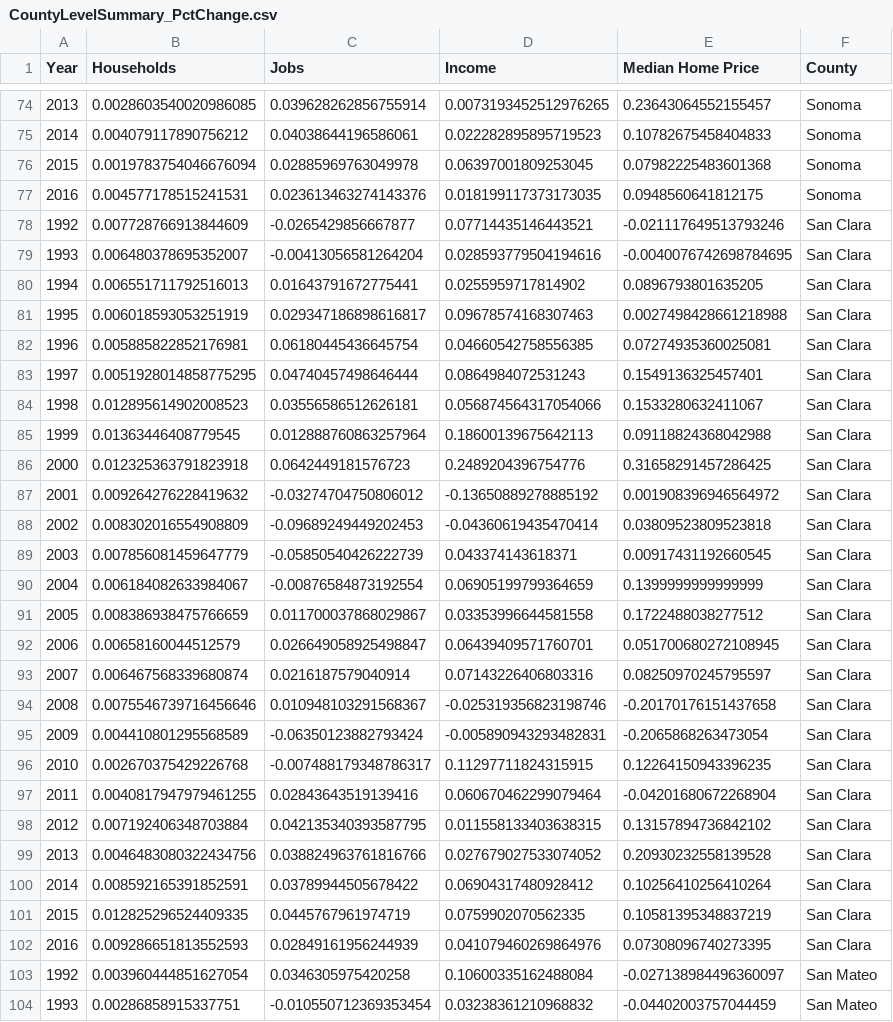
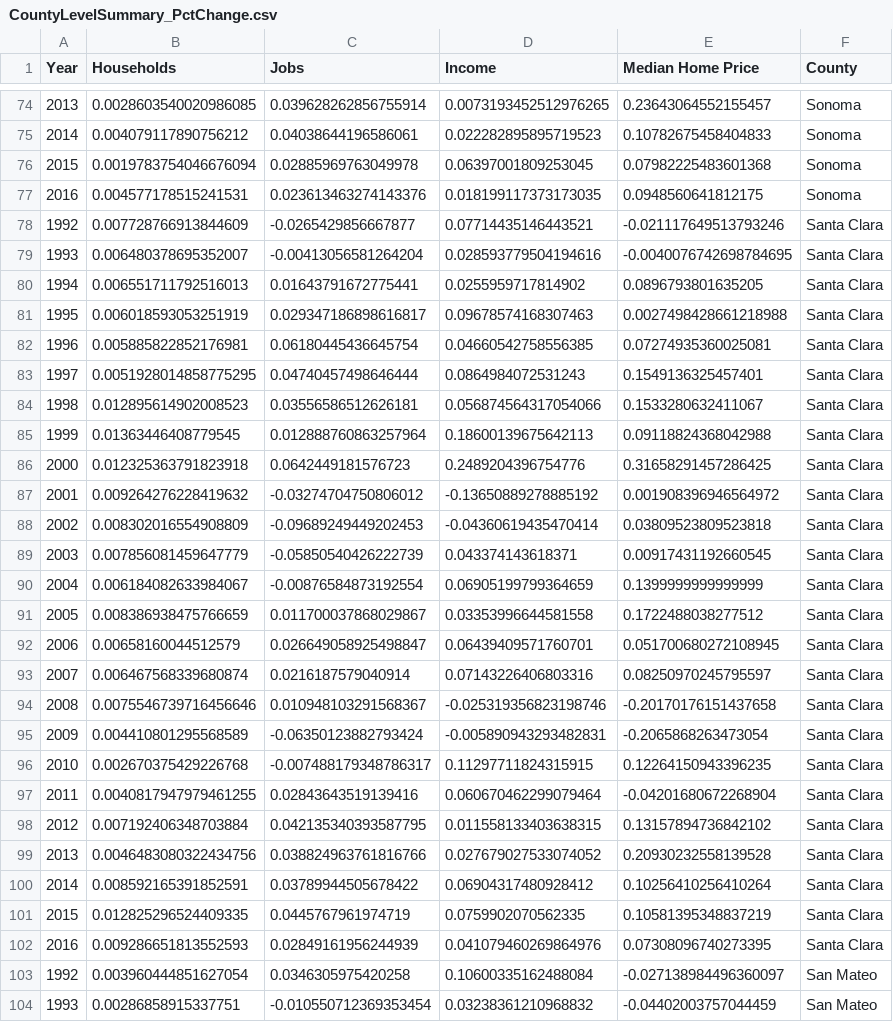
Before and after one commit to Niyatihd/BC-Project3, a CSV file: resources/HistoricalData/CountyLevelSummary_PctChange.csv, drawn as a sheet; only a part is shown, gaps mark what is left out.

```diff
--- a/resources/HistoricalData/CountyLevelSummary_PctChange.csv
+++ b/resources/HistoricalData/CountyLevelSummary_PctChange.csv
@@ -77,27 +77,27 @@ Year,Households,Jobs,Income,Median Home Price,County
 2016,0.004577178515241531,0.023613463274143376,0.018199117373173035,0.0948560641812175,Sonoma
-1992,0.007728766913844609,-0.0265429856667877,0.07714435146443521,-0.021117649513793246,San Clara
-1993,0.006480378695352007,-0.00413056581264204,0.028593779504194616,-0.0040076742698784695,San Clara
-1994,0.006551711792516013,0.01643791672775441,0.0255959717814902,0.0896793801635205,San Clara
-1995,0.006018593053251919,0.029347186898616817,0.09678574168307463,0.0027498428661218988,San Clara
-1996,0.005885822852176981,0.06180445436645754,0.04660542758556385,0.07274935360025081,San Clara
-1997,0.0051928014858775295,0.04740457498646444,0.0864984072531243,0.1549136325457401,San Clara
-1998,0.012895614902008523,0.03556586512626181,0.056874564317054066,0.1533280632411067,San Clara
-1999,0.01363446408779545,0.012888760863257964,0.18600139675642113,0.09118824368042988,San Clara
-2000,0.012325363791823918,0.0642449181576723,0.2489204396754776,0.31658291457286425,San Clara
-2001,0.009264276228419632,-0.03274704750806012,-0.13650889278885192,0.001908396946564972,San Clara
-2002,0.008302016554908809,-0.09689249449202453,-0.04360619435470414,0.03809523809523818,San Clara
-2003,0.007856081459647779,-0.05850540426222739,0.043374143618371,0.00917431192660545,San Clara
-2004,0.006184082633984067,-0.00876584873192554,0.06905199799364659,0.1399999999999999,San Clara
-2005,0.008386938475766659,0.011700037868029867,0.03353996644581558,0.1722488038277512,San Clara
-2006,0.00658160044512579,0.026649058925498847,0.06439409571760701,0.051700680272108945,San Clara
-2007,0.006467568339680874,0.0216187579040914,0.07143226406803316,0.08250970245795597,San Clara
-2008,0.0075546739716456646,0.010948103291568367,-0.025319356823198746,-0.20170176151437658,San Clara
-2009,0.004410801295568589,-0.06350123882793424,-0.005890943293482831,-0.2065868263473054,San Clara
-2010,0.002670375429226768,-0.007488179348786317,0.11297711824315915,0.12264150943396235,San Clara
-2011,0.0040817947979461255,0.02843643519139416,0.060670462299079464,-0.04201680672268904,San Clara
-2012,0.007192406348703884,0.042135340393587795,0.011558133403638315,0.13157894736842102,San Clara
-2013,0.0046483080322434756,0.038824963761816766,0.027679027533074052,0.20930232558139528,San Clara
-2014,0.008592165391852591,0.03789944505678422,0.06904317480928412,0.10256410256410264,San Clara
-2015,0.012825296524409335,0.0445767961974719,0.0759902070562335,0.10581395348837219,San Clara
-2016,0.009286651813552593,0.02849161956244939,0.041079460269864976,0.07308096740273395,San Clara
+1992,0.007728766913844609,-0.0265429856667877,0.07714435146443521,-0.021117649513793246,Santa Clara
+1993,0.006480378695352007,-0.00413056581264204,0.028593779504194616,-0.0040076742698784695,Santa Clara
+1994,0.006551711792516013,0.01643791672775441,0.0255959717814902,0.0896793801635205,Santa Clara
+1995,0.006018593053251919,0.029347186898616817,0.09678574168307463,0.0027498428661218988,Santa Clara
+1996,0.005885822852176981,0.06180445436645754,0.04660542758556385,0.07274935360025081,Santa Clara
+1997,0.0051928014858775295,0.04740457498646444,0.0864984072531243,0.1549136325457401,Santa Clara
+1998,0.012895614902008523,0.03556586512626181,0.056874564317054066,0.1533280632411067,Santa Clara
+1999,0.01363446408779545,0.012888760863257964,0.18600139675642113,0.09118824368042988,Santa Clara
+2000,0.012325363791823918,0.0642449181576723,0.2489204396754776,0.31658291457286425,Santa Clara
+2001,0.009264276228419632,-0.03274704750806012,-0.13650889278885192,0.001908396946564972,Santa Clara
+2002,0.008302016554908809,-0.09689249449202453,-0.04360619435470414,0.03809523809523818,Santa Clara
+2003,0.007856081459647779,-0.05850540426222739,0.043374143618371,0.00917431192660545,Santa Clara
+2004,0.006184082633984067,-0.00876584873192554,0.06905199799364659,0.1399999999999999,Santa Clara
+2005,0.008386938475766659,0.011700037868029867,0.03353996644581558,0.1722488038277512,Santa Clara
+2006,0.00658160044512579,0.026649058925498847,0.06439409571760701,0.051700680272108945,Santa Clara
+2007,0.006467568339680874,0.0216187579040914,0.07143226406803316,0.08250970245795597,Santa Clara
+2008,0.0075546739716456646,0.010948103291568367,-0.025319356823198746,-0.20170176151437658,Santa Clara
+2009,0.004410801295568589,-0.06350123882793424,-0.005890943293482831,-0.2065868263473054,Santa Clara
+2010,0.002670375429226768,-0.007488179348786317,0.11297711824315915,0.12264150943396235,Santa Clara
+2011,0.0040817947979461255,0.02843643519139416,0.060670462299079464,-0.04201680672268904,Santa Clara
+2012,0.007192406348703884,0.042135340393587795,0.011558133403638315,0.13157894736842102,Santa Clara
+2013,0.0046483080322434756,0.038824963761816766,0.027679027533074052,0.20930232558139528,Santa Clara
+2014,0.008592165391852591,0.03789944505678422,0.06904317480928412,0.10256410256410264,Santa Clara
+2015,0.012825296524409335,0.0445767961974719,0.0759902070562335,0.10581395348837219,Santa Clara
+2016,0.009286651813552593,0.02849161956244939,0.041079460269864976,0.07308096740273395,Santa Clara
 1992,0.003960444851627054,0.0346305975420258,0.10600335162488084,-0.027138984496360097,San Mateo
```
Also changed, not shown: 3 other files.
